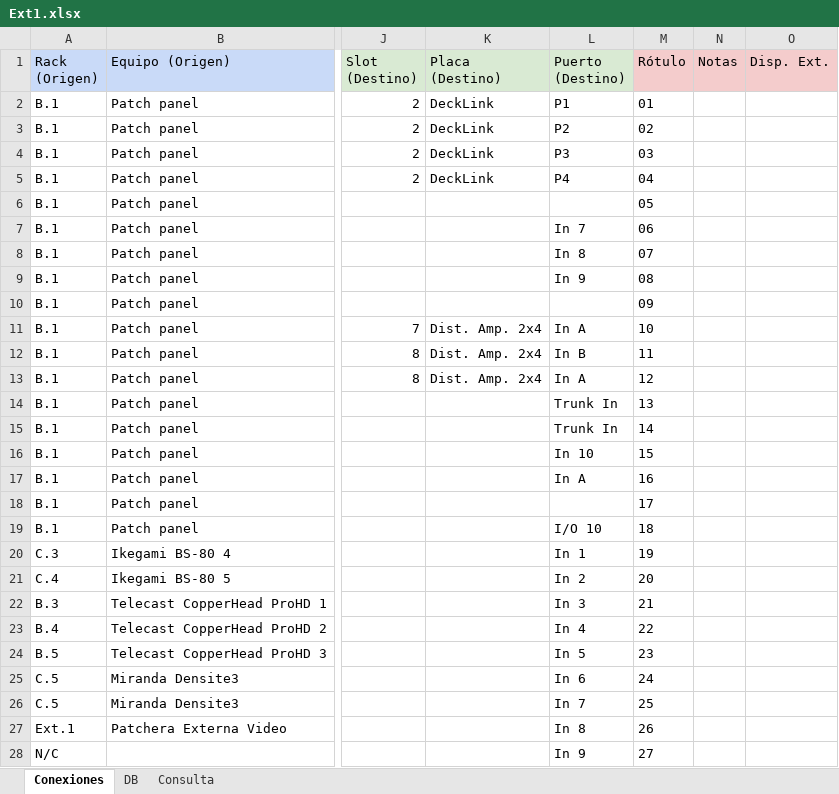
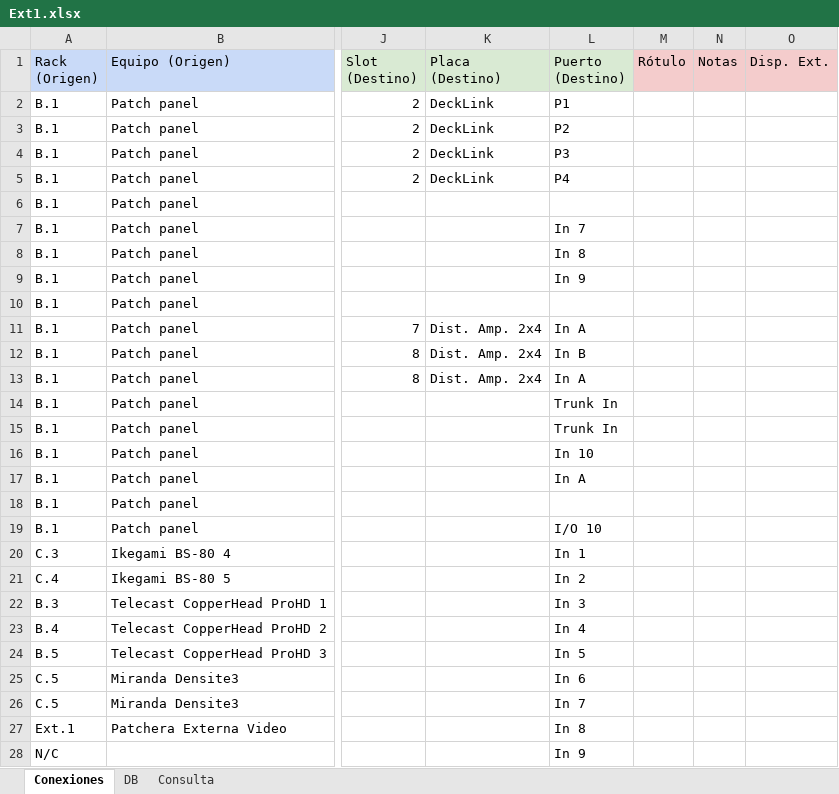
Before and after one commit to mmuccillo55/A7K9X2QF, an Excel workbook: Ext1.xlsx, sheet Conexiones, drawn as a sheet; only a part is shown, gaps mark what is left out; values as stored, in another font and other column widths than the file's, no borders; charts and pictures and conditional formats not drawn; the diff covers the shown part only; the diff names each change by its address in the sheet, - before the commit and + after, or states it on an @@ line.

Commit message:
Add files via upload

```diff
--- a/Ext1.xlsx (sheet Conexiones)
+++ b/Ext1.xlsx (sheet Conexiones)
-M2 (Rótulo): 01
+M2 (Rótulo): (empty)
-M3 (Rótulo): 02
+M3 (Rótulo): (empty)
-M4 (Rótulo): 03
+M4 (Rótulo): (empty)
-M5 (Rótulo): 04
+M5 (Rótulo): (empty)
-M6 (Rótulo): 05
+M6 (Rótulo): (empty)
-M7 (Rótulo): 06
+M7 (Rótulo): (empty)
-M8 (Rótulo): 07
+M8 (Rótulo): (empty)
-M9 (Rótulo): 08
+M9 (Rótulo): (empty)
-M10 (Rótulo): 09
+M10 (Rótulo): (empty)
-M11 (Rótulo): 10
+M11 (Rótulo): (empty)
-M12 (Rótulo): 11
+M12 (Rótulo): (empty)
-M13 (Rótulo): 12
+M13 (Rótulo): (empty)
-M14 (Rótulo): 13
+M14 (Rótulo): (empty)
-M15 (Rótulo): 14
+M15 (Rótulo): (empty)
-M16 (Rótulo): 15
+M16 (Rótulo): (empty)
-M17 (Rótulo): 16
+M17 (Rótulo): (empty)
-M18 (Rótulo): 17
+M18 (Rótulo): (empty)
-M19 (Rótulo): 18
+M19 (Rótulo): (empty)
-M20 (Rótulo): 19
+M20 (Rótulo): (empty)
-M21 (Rótulo): 20
+M21 (Rótulo): (empty)
-M22 (Rótulo): 21
+M22 (Rótulo): (empty)
-M23 (Rótulo): 22
+M23 (Rótulo): (empty)
-M24 (Rótulo): 23
+M24 (Rótulo): (empty)
-M25 (Rótulo): 24
+M25 (Rótulo): (empty)
-M26 (Rótulo): 25
+M26 (Rótulo): (empty)
-M27 (Rótulo): 26
+M27 (Rótulo): (empty)
-M28 (Rótulo): 27
+M28 (Rótulo): (empty)
```
Also changed, not shown: 4 added rows and 9 edited cells elsewhere in this sheet, formulas that keep their value.
